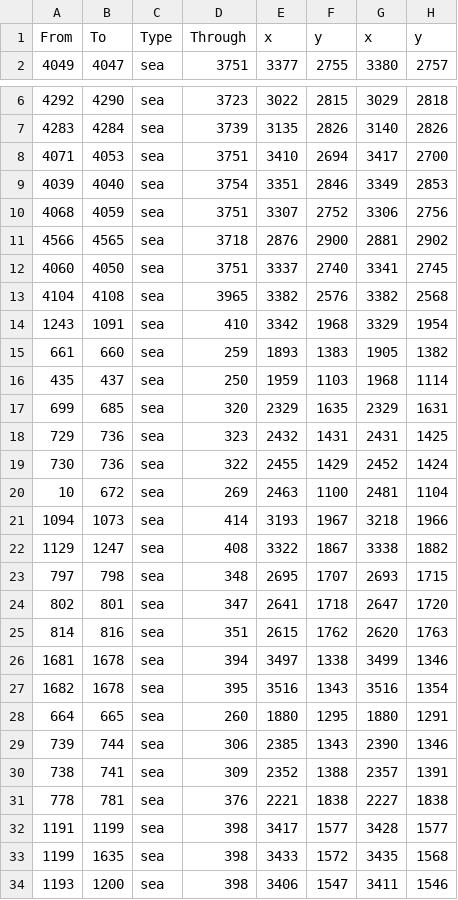
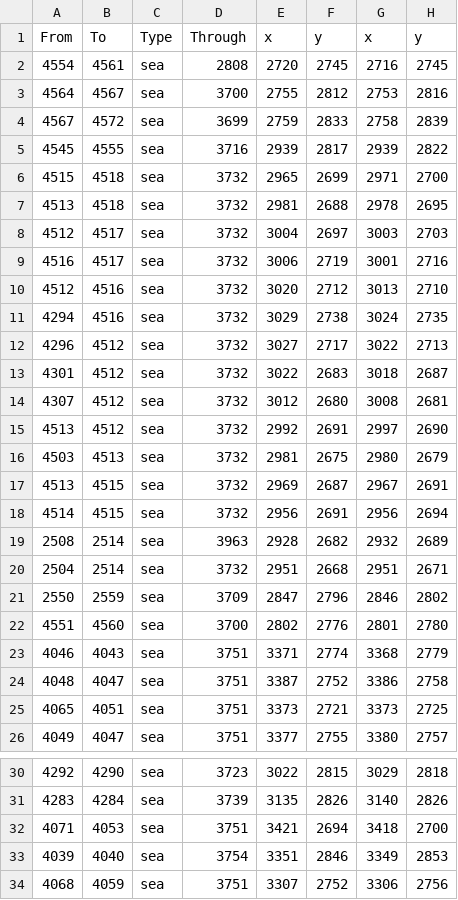
Before and after one commit to LonelyModder/DragonEmperor, a CSV file: map_data/adjacencies.csv, drawn as a sheet; only a part is shown, gaps mark what is left out; the shorter side is filled out with more unchanged rows.

```diff
--- a/map_data/adjacencies.csv
+++ b/map_data/adjacencies.csv
@@ -1,2 +1,26 @@
 From;To;Type;Through;x;y;x;y;
+4554;4561;sea;2808;2720;2745;2716;2745;
+4564;4567;sea;3700;2755;2812;2753;2816;
+4567;4572;sea;3699;2759;2833;2758;2839;
+4545;4555;sea;3716;2939;2817;2939;2822;
+4515;4518;sea;3732;2965;2699;2971;2700;
+4513;4518;sea;3732;2981;2688;2978;2695;
+4512;4517;sea;3732;3004;2697;3003;2703;
+4516;4517;sea;3732;3006;2719;3001;2716;
+4512;4516;sea;3732;3020;2712;3013;2710;
+4294;4516;sea;3732;3029;2738;3024;2735;
+4296;4512;sea;3732;3027;2717;3022;2713;
+4301;4512;sea;3732;3022;2683;3018;2687;
+4307;4512;sea;3732;3012;2680;3008;2681;
+4513;4512;sea;3732;2992;2691;2997;2690;
+4503;4513;sea;3732;2981;2675;2980;2679;
+4513;4515;sea;3732;2969;2687;2967;2691;
+4514;4515;sea;3732;2956;2691;2956;2694;
+2508;2514;sea;3963;2928;2682;2932;2689;
+2504;2514;sea;3732;2951;2668;2951;2671;
+2550;2559;sea;3709;2847;2796;2846;2802;
+4551;4560;sea;3700;2802;2776;2801;2780;
+4046;4043;sea;3751;3371;2774;3368;2779;
+4048;4047;sea;3751;3387;2752;3386;2758;
+4065;4051;sea;3751;3373;2721;3373;2725;
 4049;4047;sea;3751;3377;2755;3380;2757;
@@ -7,3 +31,3 @@
 4283;4284;sea;3739;3135;2826;3140;2826;
-4071;4053;sea;3751;3410;2694;3417;2700;
+4071;4053;sea;3751;3421;2694;3418;2700;
 4039;4040;sea;3754;3351;2846;3349;2853;
```
Also changed, not shown: map_data/definition.csv, 6 other files.
